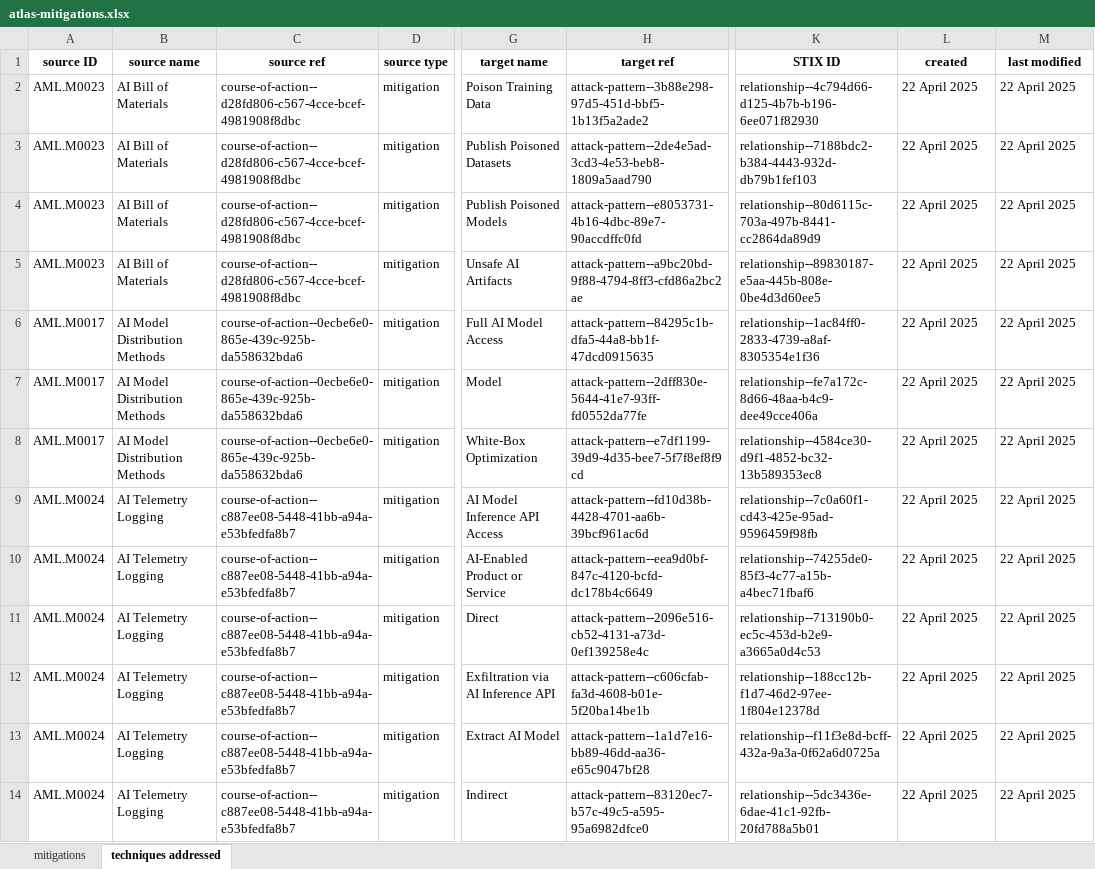
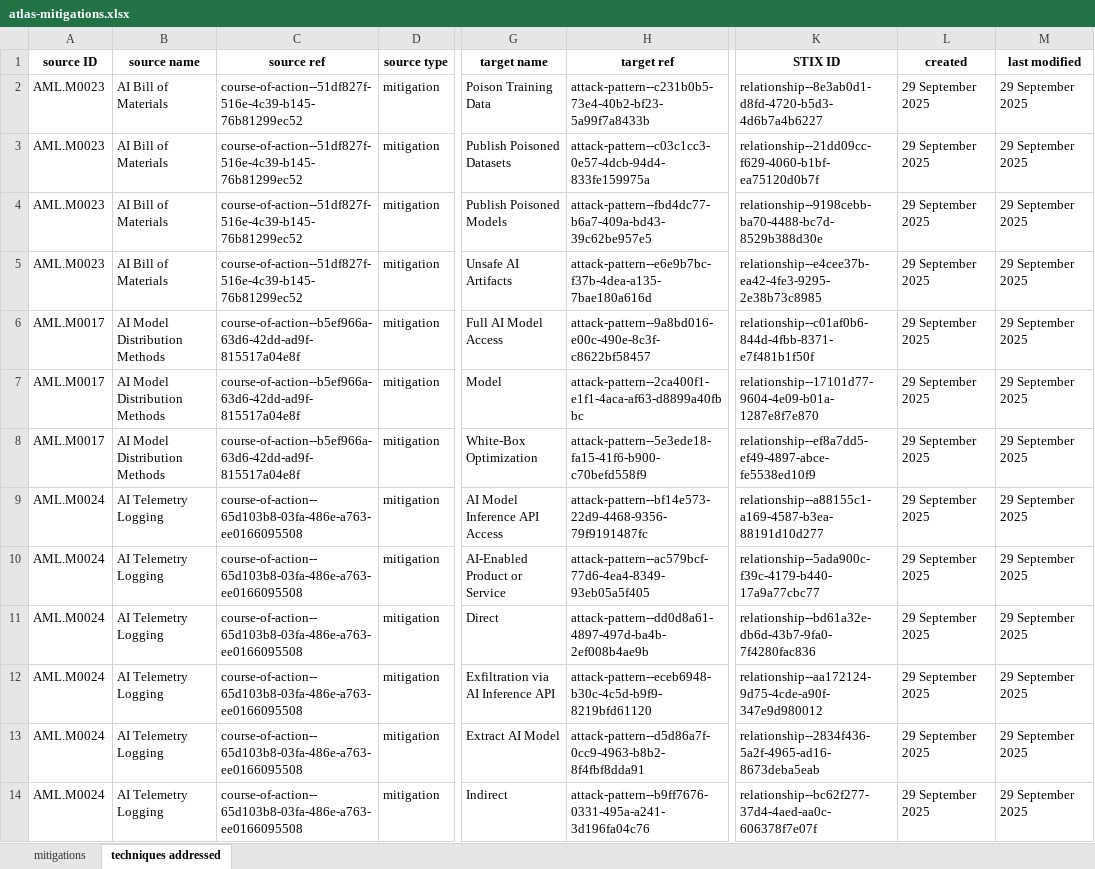
Before and after one commit to mitre-atlas/atlas-website, an Excel workbook: public/excel-files/atlas-mitigations.xlsx, sheet techniques addressed, drawn as a sheet; only a part is shown, gaps mark what is left out; values as stored, in another font and other column widths than the file's, no borders; the diff covers the shown part only; the diff names each change by its address in the sheet, - before the commit and + after, or states it on an @@ line.

```diff
--- a/public/excel-files/atlas-mitigations.xlsx (sheet techniques addressed)
+++ b/public/excel-files/atlas-mitigations.xlsx (sheet techniques addressed)
-C2:C5 (source ref): course-of-action--d28fd806-c567-4cce-bcef-4981908f8dbc
+C2:C5 (source ref): course-of-action--51df827f-516e-4c39-b145-76b81299ec52
-H2 (target ref): attack-pattern--3b88e298-97d5-451d-bbf5-1b13f5a2ade2
+H2 (target ref): attack-pattern--c231b0b5-73e4-40b2-bf23-5a99f7a8433b
-K2 (STIX ID): relationship--4c794d66-d125-4b7b-b196-6ee071f82930
+K2 (STIX ID): relationship--8e3ab0d1-d8fd-4720-b5d3-4d6b7a4b6227
-L2:L14 (created): 22 April 2025
+L2:L14 (created): 29 September 2025
-M2:M14 (last modified): 22 April 2025
+M2:M14 (last modified): 29 September 2025
-H3 (target ref): attack-pattern--2de4e5ad-3cd3-4e53-beb8-1809a5aad790
+H3 (target ref): attack-pattern--c03c1cc3-0e57-4dcb-94d4-833fe159975a
-K3 (STIX ID): relationship--7188bdc2-b384-4443-932d-db79b1fef103
+K3 (STIX ID): relationship--21dd09cc-f629-4060-b1bf-ea75120d0b7f
-H4 (target ref): attack-pattern--e8053731-4b16-4dbc-89e7-90accdffc0fd
+H4 (target ref): attack-pattern--fbd4dc77-b6a7-409a-bd43-39c62be957e5
-K4 (STIX ID): relationship--80d6115c-703a-497b-8441-cc2864da89d9
+K4 (STIX ID): relationship--9198cebb-ba70-4488-bc7d-8529b388d30e
-H5 (target ref): attack-pattern--a9bc20bd-9f88-4794-8ff3-cfd86a2bc2ae
+H5 (target ref): attack-pattern--e6e9b7bc-f37b-4dea-a135-7bae180a616d
-K5 (STIX ID): relationship--89830187-e5aa-445b-808e-0be4d3d60ee5
+K5 (STIX ID): relationship--e4cee37b-ea42-4fe3-9295-2e38b73c8985
-C6:C8 (source ref): course-of-action--0ecbe6e0-865e-439c-925b-da558632bda6
+C6:C8 (source ref): course-of-action--b5ef966a-63d6-42dd-ad9f-815517a04e8f
-H6 (target ref): attack-pattern--84295c1b-dfa5-44a8-bb1f-47dcd0915635
+H6 (target ref): attack-pattern--9a8bd016-e00c-490e-8c3f-c8622bf58457
-K6 (STIX ID): relationship--1ac84ff0-2833-4739-a8af-8305354e1f36
+K6 (STIX ID): relationship--c01af0b6-844d-4fbb-8371-e7f481b1f50f
-H7 (target ref): attack-pattern--2dff830e-5644-41e7-93ff-fd0552da77fe
+H7 (target ref): attack-pattern--2ca400f1-e1f1-4aca-af63-d8899a40fbbc
-K7 (STIX ID): relationship--fe7a172c-8d66-48aa-b4c9-dee49cce406a
+K7 (STIX ID): relationship--17101d77-9604-4e09-b01a-1287e8f7e870
-H8 (target ref): attack-pattern--e7df1199-39d9-4d35-bee7-5f7f8ef8f9cd
+H8 (target ref): attack-pattern--5e3ede18-fa15-41f6-b900-c70befd558f9
-K8 (STIX ID): relationship--4584ce30-d9f1-4852-bc32-13b589353ec8
+K8 (STIX ID): relationship--ef8a7dd5-ef49-4897-abce-fe5538ed10f9
-C9:C14 (source ref): course-of-action--c887ee08-5448-41bb-a94a-e53bfedfa8b7
+C9:C14 (source ref): course-of-action--65d103b8-03fa-486e-a763-ee0166095508
-H9 (target ref): attack-pattern--fd10d38b-4428-4701-aa6b-39bcf961ac6d
+H9 (target ref): attack-pattern--bf14e573-22d9-4468-9356-79f9191487fc
-K9 (STIX ID): relationship--7c0a60f1-cd43-425e-95ad-9596459f98fb
+K9 (STIX ID): relationship--a88155c1-a169-4587-b3ea-88191d10d277
-H10 (target ref): attack-pattern--eea9d0bf-847c-4120-bcfd-dc178b4c6649
+H10 (target ref): attack-pattern--ac579bcf-77d6-4ea4-8349-93eb05a5f405
-K10 (STIX ID): relationship--74255de0-85f3-4c77-a15b-a4bec71fbaf6
+K10 (STIX ID): relationship--5ada900c-f39c-4179-b440-17a9a77cbc77
-H11 (target ref): attack-pattern--2096e516-cb52-4131-a73d-0ef139258e4c
+H11 (target ref): attack-pattern--dd0d8a61-4897-497d-ba4b-2ef008b4ae9b
-K11 (STIX ID): relationship--713190b0-ec5c-453d-b2e9-a3665a0d4c53
+K11 (STIX ID): relationship--bd61a32e-db6d-43b7-9fa0-7f4280fac836
-H12 (target ref): attack-pattern--c606cfab-fa3d-4608-b01e-5f20ba14be1b
+H12 (target ref): attack-pattern--eceb6948-b30c-4c5d-b9f9-8219bfd61120
-K12 (STIX ID): relationship--188cc12b-f1d7-46d2-97ee-1f804e12378d
+K12 (STIX ID): relationship--aa172124-9d75-4cde-a90f-347e9d980012
-H13 (target ref): attack-pattern--1a1d7e16-bb89-46dd-aa36-e65c9047bf28
+H13 (target ref): attack-pattern--d5d86a7f-0cc9-4963-b8b2-8f4fbf8dda91
-K13 (STIX ID): relationship--f11f3e8d-bcff-432a-9a3a-0f62a6d0725a
+K13 (STIX ID): relationship--2834f436-5a2f-4965-ad16-8673deba5eab
-H14 (target ref): attack-pattern--83120ec7-b57c-49c5-a595-95a6982dfce0
+H14 (target ref): attack-pattern--b9ff7676-0331-495a-a241-3d196fa04c76
-K14 (STIX ID): relationship--5dc3436e-6dae-41c1-92fb-20fd788a5b01
+K14 (STIX ID): relationship--bc62f277-37d4-4aed-aa0c-606378f7e07f
```
Also changed, not shown: 484 edited cells elsewhere in this sheet, sheet mitigations, public/excel-files/atlas-matrices.xlsx, public/excel-files/atlas-tactics.xlsx, 5 other files.
